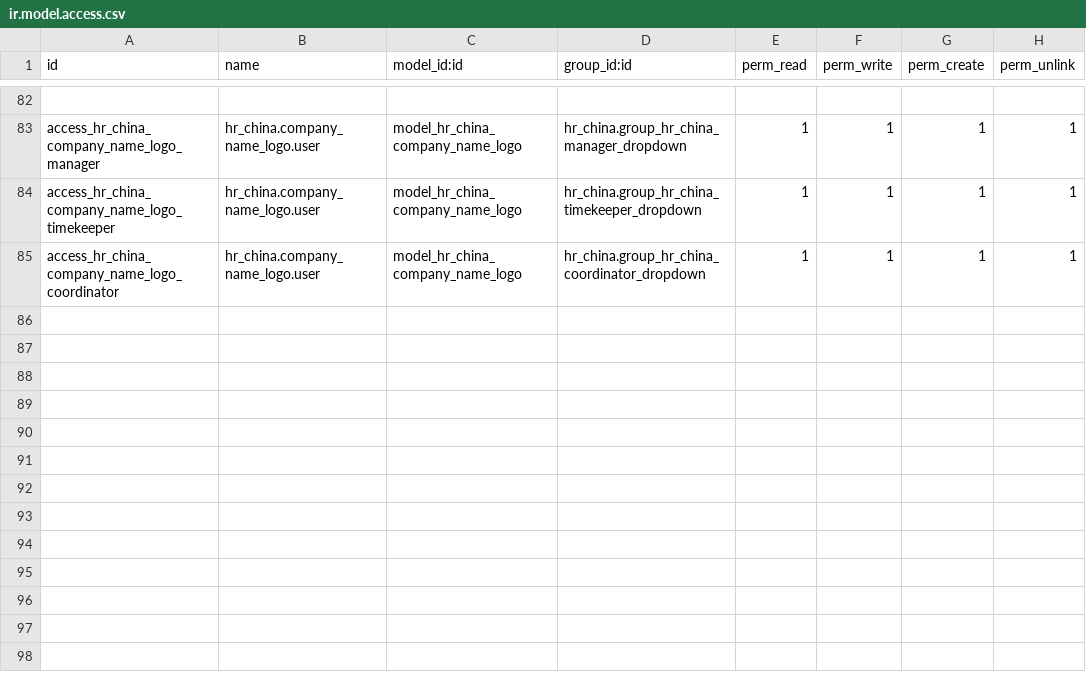
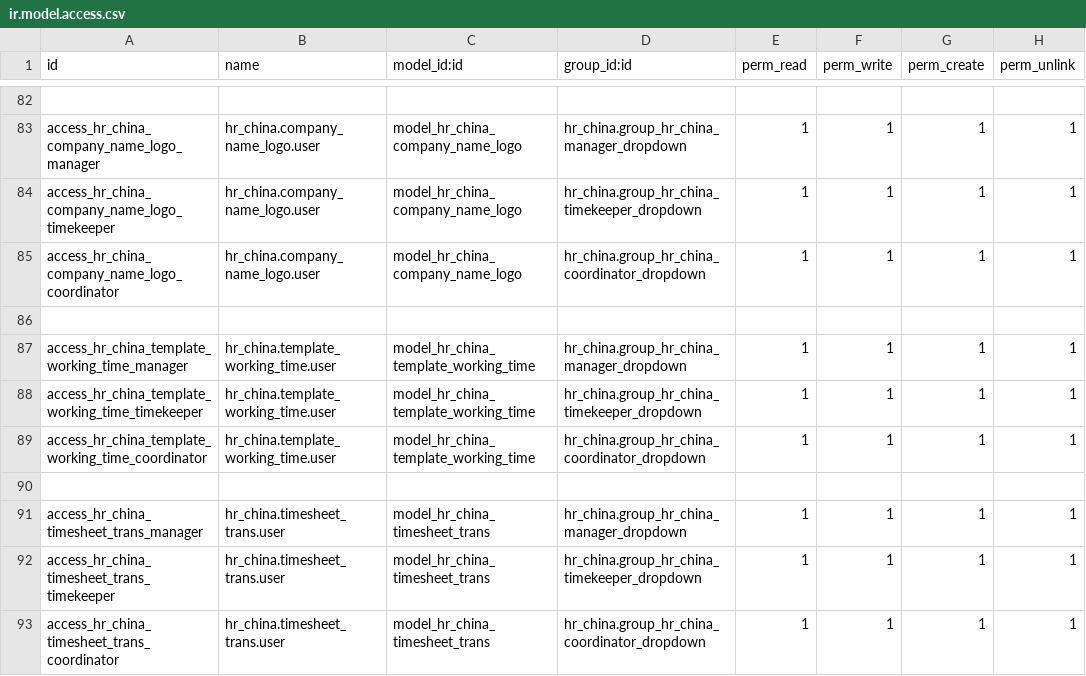
Before and after one commit to techandthrottle/odoo_hr_module, a CSV file: security/ir.model.access.csv, drawn as a sheet; only a part is shown, gaps mark what is left out; the diff names each change by its address in the sheet, - before the commit and + after, or states it on an @@ line.

Commit message:
HR China - Fix Manual Attendance

```diff
--- a/security/ir.model.access.csv
+++ b/security/ir.model.access.csv
+row 86: (empty)
+row 87: access_hr_china_template_working_time_manager | hr_china.template_working_time.user | model_hr_china_template_working_time | hr_china.group_hr_china_manager_dropdown | 1 | 1 | 1 | 1
+row 88: access_hr_china_template_working_time_timekeeper | hr_china.template_working_time.user | model_hr_china_template_working_time | hr_china.group_hr_china_timekeeper_dropdown | 1 | 1 | 1 | 1
+row 89: access_hr_china_template_working_time_coordinator | hr_china.template_working_time.user | model_hr_china_template_working_time | hr_china.group_hr_china_coordinator_dropdown | 1 | 1 | 1 | 1
+row 90: (empty)
+row 91: access_hr_china_timesheet_trans_manager | hr_china.timesheet_trans.user | model_hr_china_timesheet_trans | hr_china.group_hr_china_manager_dropdown | 1 | 1 | 1 | 1
+row 92: access_hr_china_timesheet_trans_timekeeper | hr_china.timesheet_trans.user | model_hr_china_timesheet_trans | hr_china.group_hr_china_timekeeper_dropdown | 1 | 1 | 1 | 1
+row 93: access_hr_china_timesheet_trans_coordinator | hr_china.timesheet_trans.user | model_hr_china_timesheet_trans | hr_china.group_hr_china_coordinator_dropdown | 1 | 1 | 1 | 1
```
Also changed, not shown: 1 other file.
